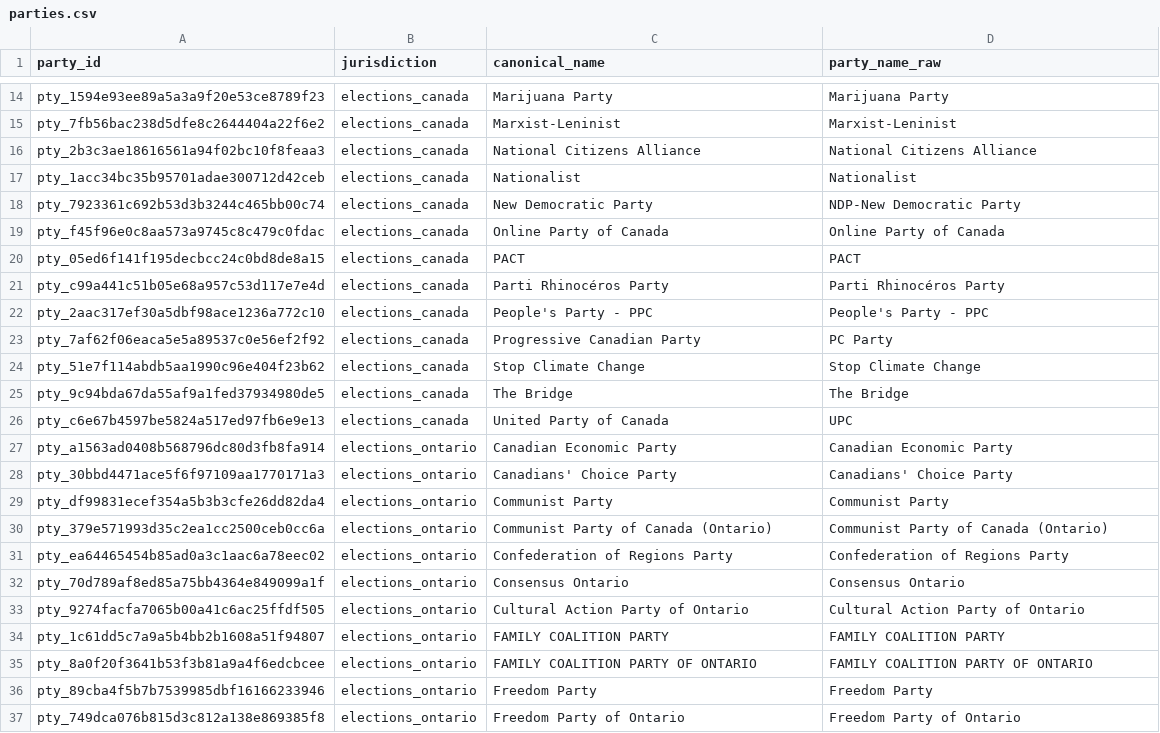
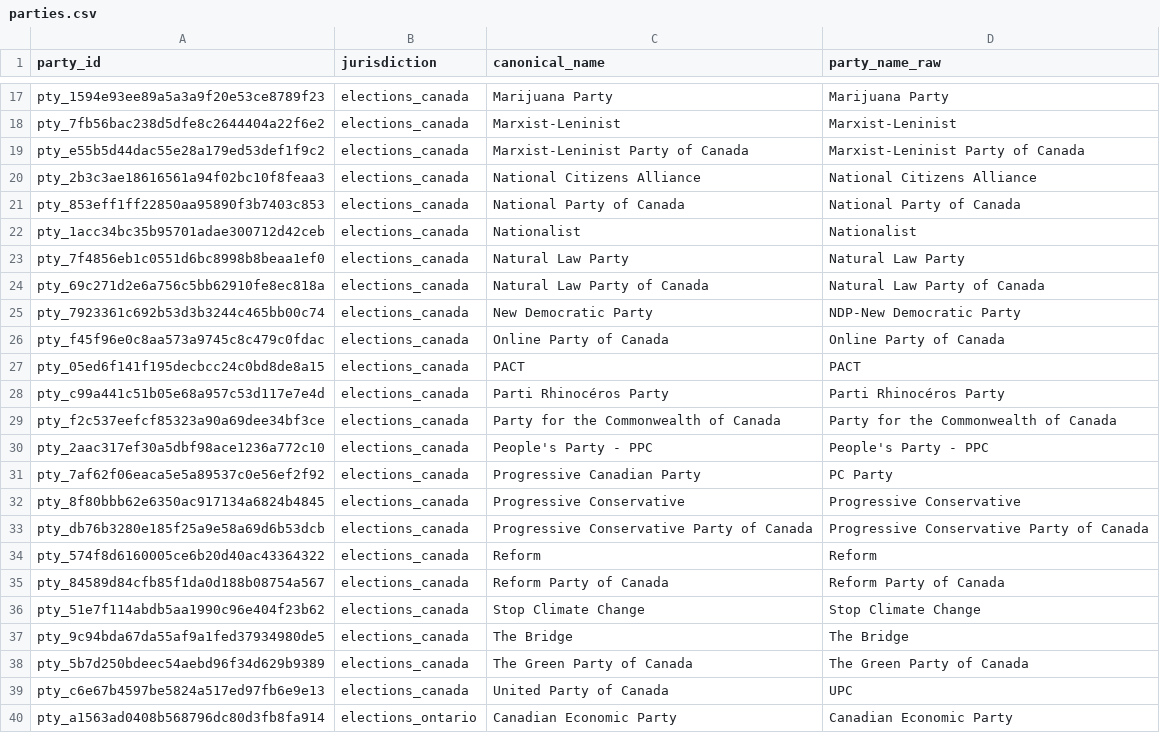
Before and after one commit to alexwolson/toronto-election-results, a CSV file: data/out/parties.csv, drawn as a sheet; only a part is shown, gaps mark what is left out; the shorter side is filled out with more unchanged rows; the diff covers the shown part only.

```diff
--- a/data/out/parties.csv
+++ b/data/out/parties.csv
@@ -15,4 +18,8 @@ pty_1594e93ee89a5a3a9f20e53ce8789f23,elections_canada,Marijuana Party,Marijuana
 pty_7fb56bac238d5dfe8c2644404a22f6e2,elections_canada,Marxist-Leninist,Marxist-Leninist
+pty_e55b5d44dac55e28a179ed53def1f9c2,elections_canada,Marxist-Leninist Party of Canada,Marxist-Leninist Party of Canada
 pty_2b3c3ae18616561a94f02bc10f8feaa3,elections_canada,National Citizens Alliance,National Citizens Alliance
+pty_853eff1ff22850aa95890f3b7403c853,elections_canada,National Party of Canada,National Party of Canada
 pty_1acc34bc35b95701adae300712d42ceb,elections_canada,Nationalist,Nationalist
+pty_7f4856eb1c0551d6bc8998b8beaa1ef0,elections_canada,Natural Law Party,Natural Law Party
+pty_69c271d2e6a756c5bb62910fe8ec818a,elections_canada,Natural Law Party of Canada,Natural Law Party of Canada
 pty_7923361c692b53d3b3244c465bb00c74,elections_canada,New Democratic Party,NDP-New Democratic Party
@@ -21,6 +28,12 @@ pty_05ed6f141f195decbcc24c0bd8de8a15,elections_canada,PACT,PACT
 pty_c99a441c51b05e68a957c53d117e7e4d,elections_canada,Parti Rhinocéros Party,Parti Rhinocéros Party
+pty_f2c537eefcf85323a90a69dee34bf3ce,elections_canada,Party for the Commonwealth of Canada,Party for the Commonwealth of Canada
 pty_2aac317ef30a5dbf98ace1236a772c10,elections_canada,People's Party - PPC,People's Party - PPC
 pty_7af62f06eaca5e5a89537c0e56ef2f92,elections_canada,Progressive Canadian Party,PC Party
+pty_8f80bbb62e6350ac917134a6824b4845,elections_canada,Progressive Conservative,Progressive Conservative
+pty_db76b3280e185f25a9e58a69d6b53dcb,elections_canada,Progressive Conservative Party of Canada,Progressive Conservative Party of Canada
+pty_574f8d6160005ce6b20d40ac43364322,elections_canada,Reform,Reform
+pty_84589d84cfb85f1da0d188b08754a567,elections_canada,Reform Party of Canada,Reform Party of Canada
 pty_51e7f114abdb5aa1990c96e404f23b62,elections_canada,Stop Climate Change,Stop Climate Change
 pty_9c94bda67da55af9a1fed37934980de5,elections_canada,The Bridge,The Bridge
+pty_5b7d250bdeec54aebd96f34d629b9389,elections_canada,The Green Party of Canada,The Green Party of Canada
 pty_c6e67b4597be5824a517ed97fb6e9e13,elections_canada,United Party of Canada,UPC
```
Also changed, not shown: 3 added rows elsewhere in this file, data/out/election_events.csv, data/reference/mayoral_career_backfill.csv, 34 other files.
